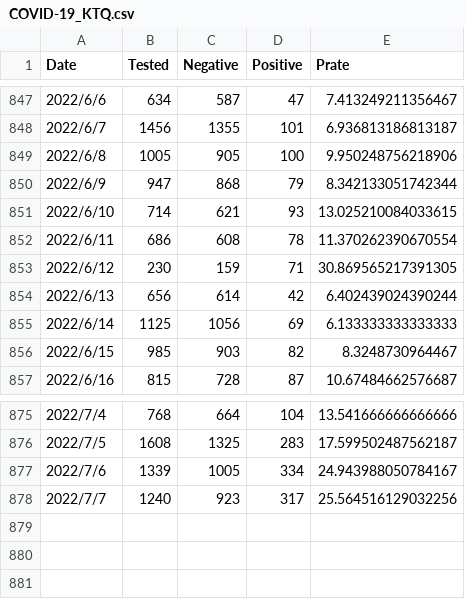
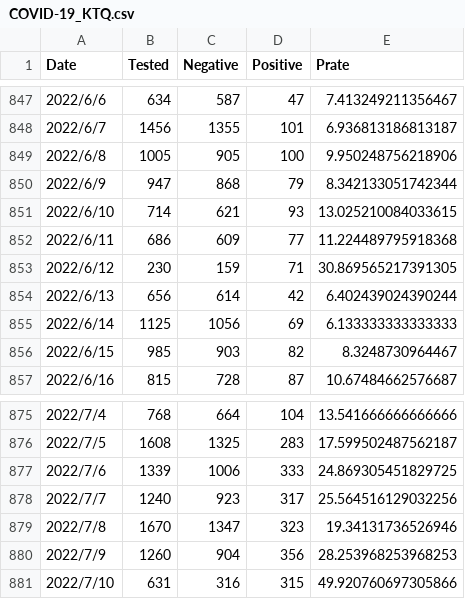
Before and after one commit to u-10bei/u-10bei.github.io, a CSV file: datas/COVID-19_KTQ.csv, drawn as a sheet; only a part is shown, gaps mark what is left out.

```diff
--- a/datas/COVID-19_KTQ.csv
+++ b/datas/COVID-19_KTQ.csv
@@ -851,3 +851,3 @@ Date,Tested,Negative,Positive,Prate
 2022/6/10,714,621,93,13.025210084033615
-2022/6/11,686,608,78,11.370262390670554
+2022/6/11,686,609,77,11.224489795918368
 2022/6/12,230,159,71,30.869565217391305
@@ -876,3 +876,6 @@ Date,Tested,Negative,Positive,Prate
 2022/7/5,1608,1325,283,17.599502487562187
-2022/7/6,1339,1005,334,24.943988050784167
+2022/7/6,1339,1006,333,24.869305451829725
 2022/7/7,1240,923,317,25.564516129032256
+2022/7/8,1670,1347,323,19.34131736526946
+2022/7/9,1260,904,356,28.253968253968253
+2022/7/10,631,316,315,49.920760697305866
```
Also changed, not shown: datas/COVID-19_JP.csv, 1 other file.
